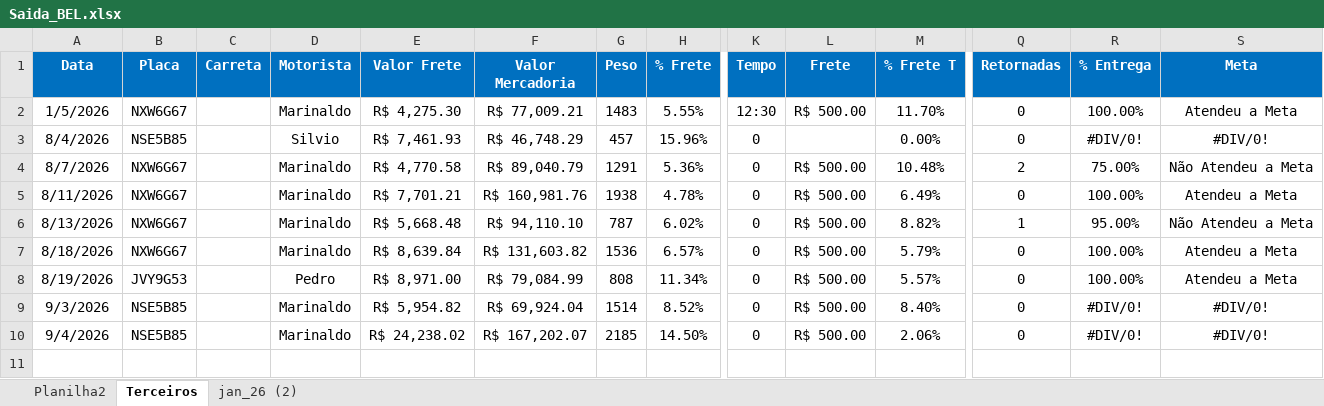
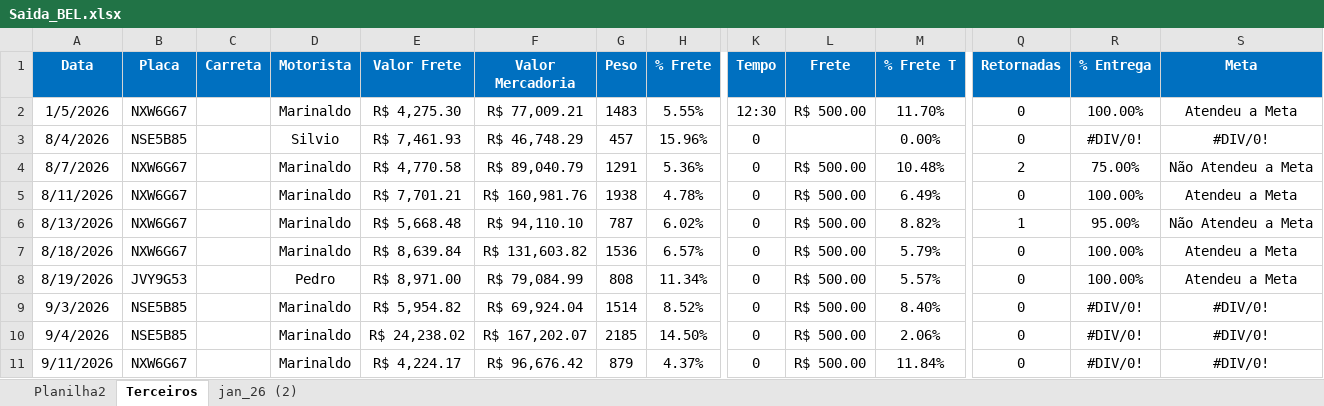
Before and after one commit to Manoel-Diger/saida_veiculo_bel, an Excel workbook: Saida_BEL.xlsx, sheet Terceiros, drawn as a sheet; only a part is shown, gaps mark what is left out; values as stored, in another font and other column widths than the file's, no borders; conditional formats and table styles not drawn; rows hold the shown columns only; the diff names each change by its address in the sheet, - before the commit and + after, or states it on an @@ line.

```diff
--- a/Saida_BEL.xlsx (sheet Terceiros)
+++ b/Saida_BEL.xlsx (sheet Terceiros)
+row 11: 9/11/2026 | NXW6G67 |  | Marinaldo | R$ 4,224.17 | R$ 96,676.42 | 879 | 4.37% | 0 | R$ 500.00 | 11.84% | 0 | #DIV/0! | #DIV/0!
```
Also changed, not shown: sheet jan_26 (2), 1 other file.
